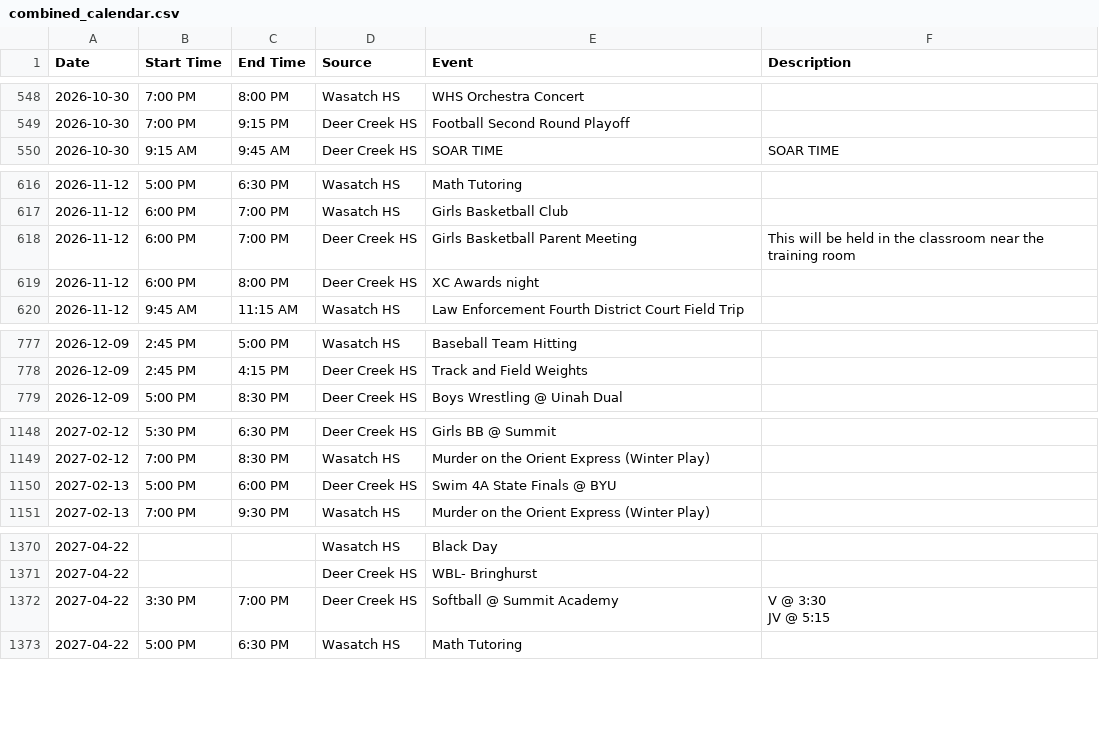
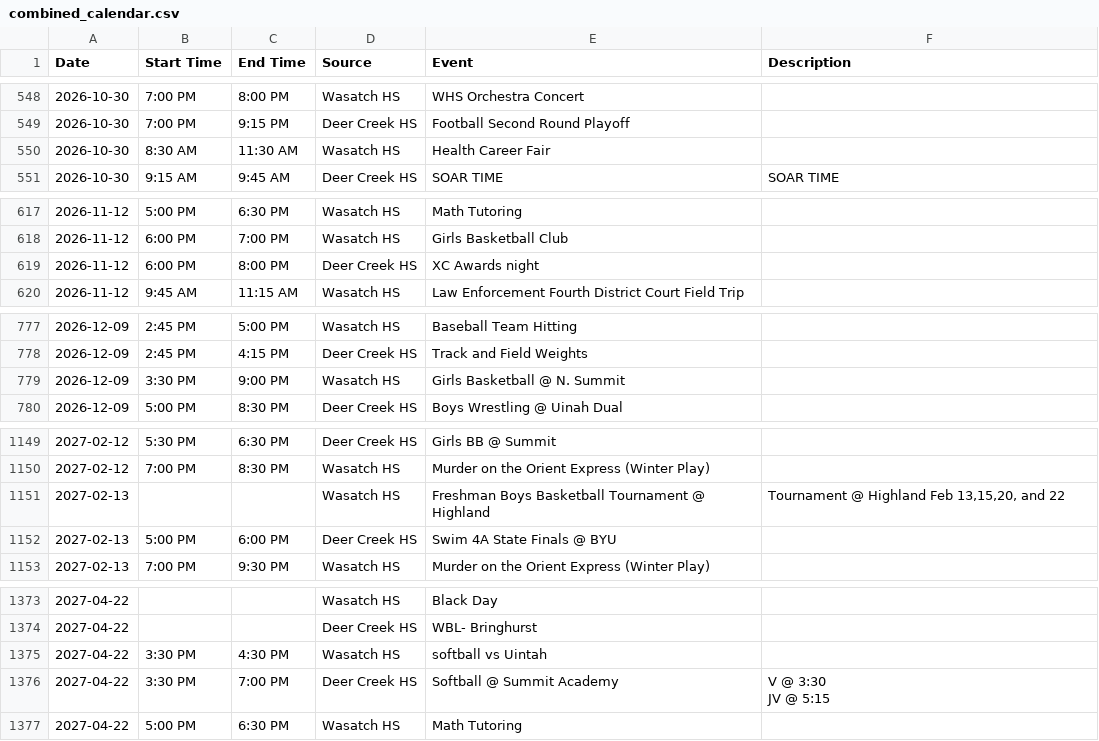
Before and after one commit to rmawhinney12/DK-Calendar, a CSV file: combined_calendar.csv, drawn as a sheet; only a part is shown, gaps mark what is left out; removed rows and columns are numbered as before the commit, all else as after; the diff covers the shown part only; the diff names each change by its address in the sheet, - before the commit and + after, or states it on an @@ line.

```diff
--- a/combined_calendar.csv
+++ b/combined_calendar.csv
+row 550: 2026-10-30 | 8:30 AM | 11:30 AM | Wasatch HS | Health Career Fair
-row 618: 2026-11-12 | 6:00 PM | 7:00 PM | Deer Creek HS | Girls Basketball Parent Meeting | This will be held in the classroom near the training room
+row 779: 2026-12-09 | 3:30 PM | 9:00 PM | Wasatch HS | Girls Basketball @ N. Summit
+row 1151: 2027-02-13 |  |  | Wasatch HS | Freshman Boys Basketball Tournament @ Highland | Tournament @ Highland Feb 13,15,20, and 22
+row 1375: 2027-04-22 | 3:30 PM | 4:30 PM | Wasatch HS | softball vs Uintah
```
Also changed, not shown: 1 added row and 1 edited cell elsewhere in this file, deer_creek_vega_calendar.csv, wasatch_vega_calendar.csv, 1 other file.
